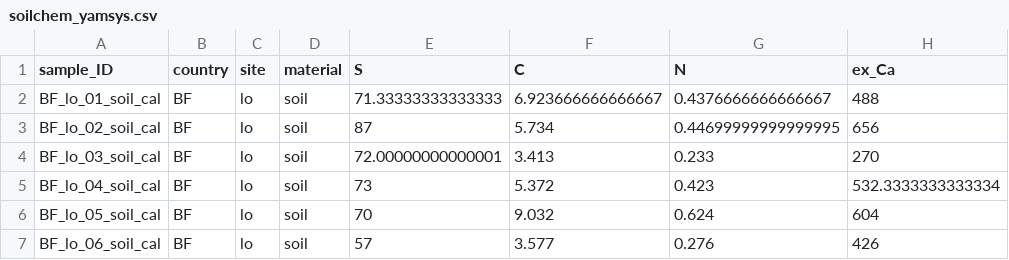
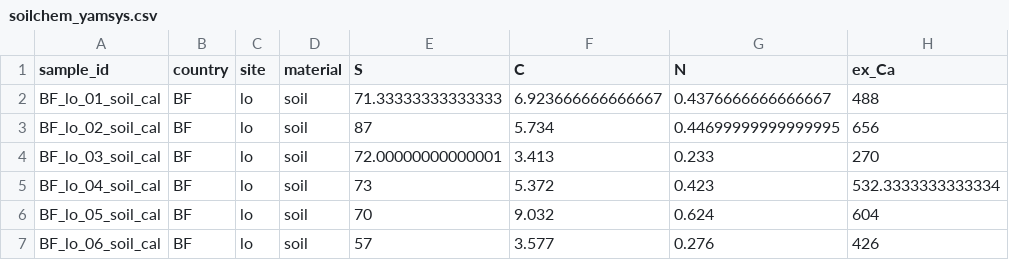
Before and after one commit to philipp-baumann/yamsys-soilspec-publication-old, a CSV file: data/soilchem/soilchem_yamsys.csv, drawn as a sheet; only a part is shown; the diff names each change by its address in the sheet, - before the commit and + after, or states it on an @@ line.

Commit message:
Standardize to all lower case column names

```diff
--- a/data/soilchem/soilchem_yamsys.csv
+++ b/data/soilchem/soilchem_yamsys.csv
-A1: sample_ID
+A1: sample_id
```
